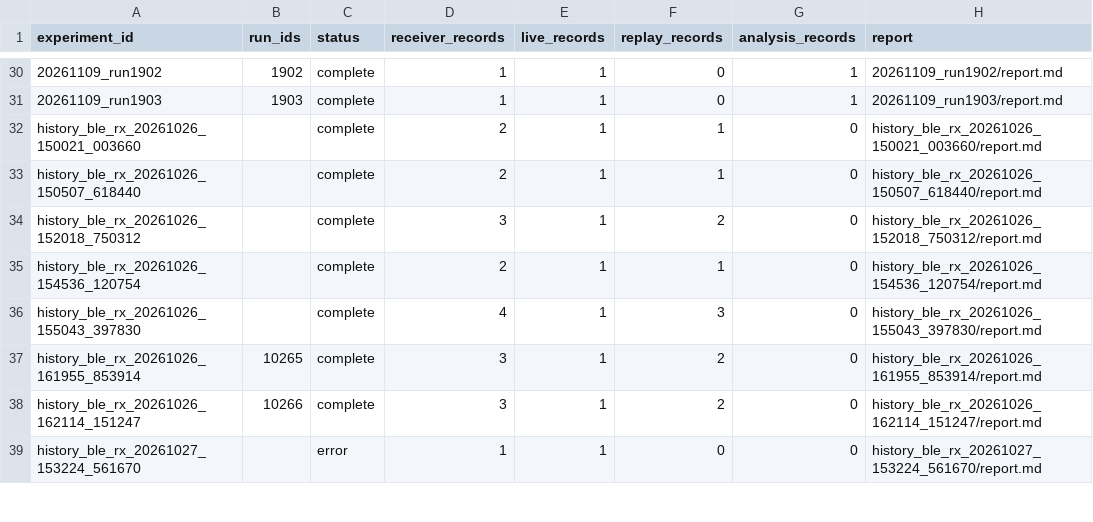
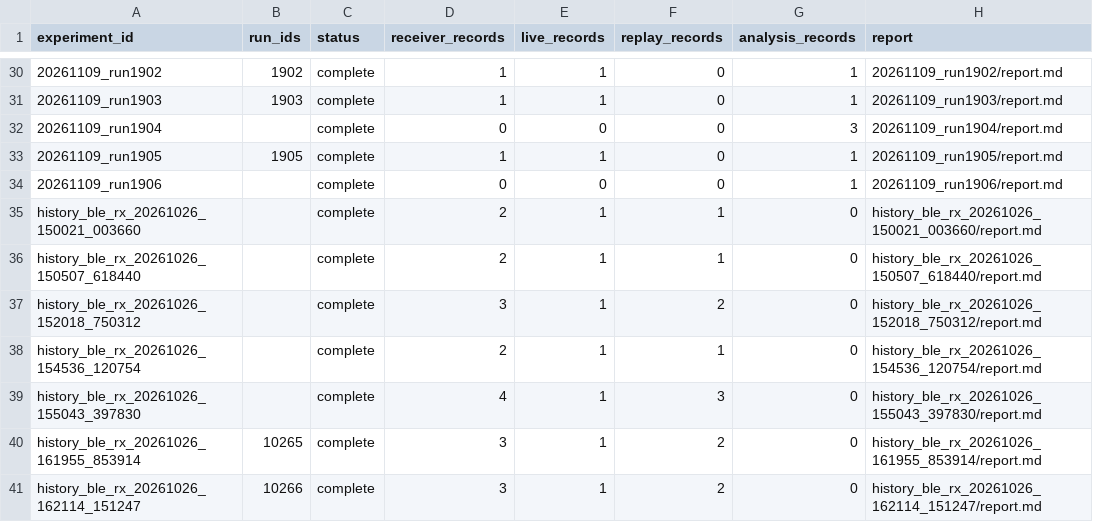
Before and after one commit to JIDA114514/B2Z, a CSV file: python/experiments/index.csv, drawn as a sheet; only a part is shown, gaps mark what is left out; the shorter side is filled out with more unchanged rows.

```diff
--- a/python/experiments/index.csv
+++ b/python/experiments/index.csv
@@ -31,2 +31,5 @@ experiment_id,run_ids,status,receiver_records,live_records,replay_records,analys
 20261109_run1903,1903,complete,1,1,0,1,20261109_run1903/report.md
+20261109_run1904,,complete,0,0,0,3,20261109_run1904/report.md
+20261109_run1905,1905,complete,1,1,0,1,20261109_run1905/report.md
+20261109_run1906,,complete,0,0,0,1,20261109_run1906/report.md
 history_ble_rx_20261026_150021_003660,,complete,2,1,1,0,history_ble_rx_20261026_150021_003660/report.md
```
Also changed, not shown: python/experiments/artifacts.csv, python/experiments/runs.csv, 33 other files.
